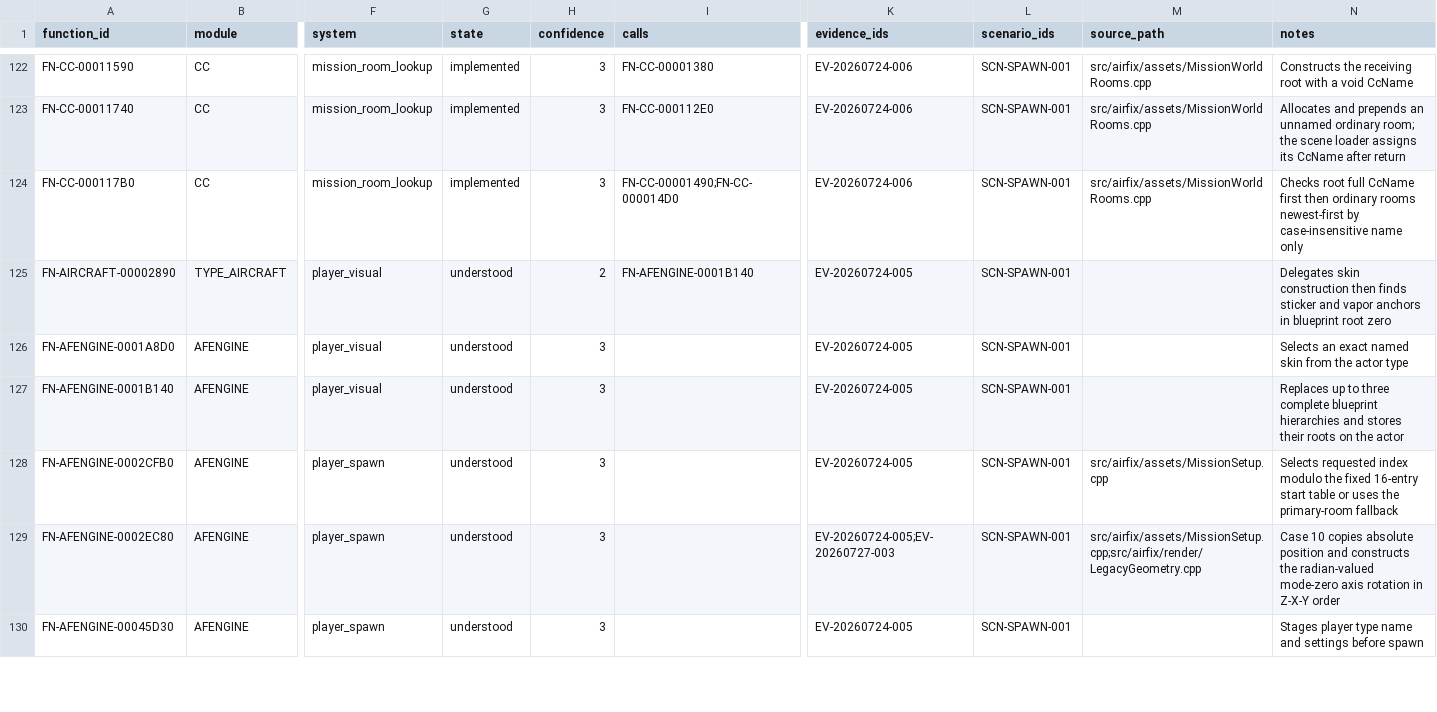
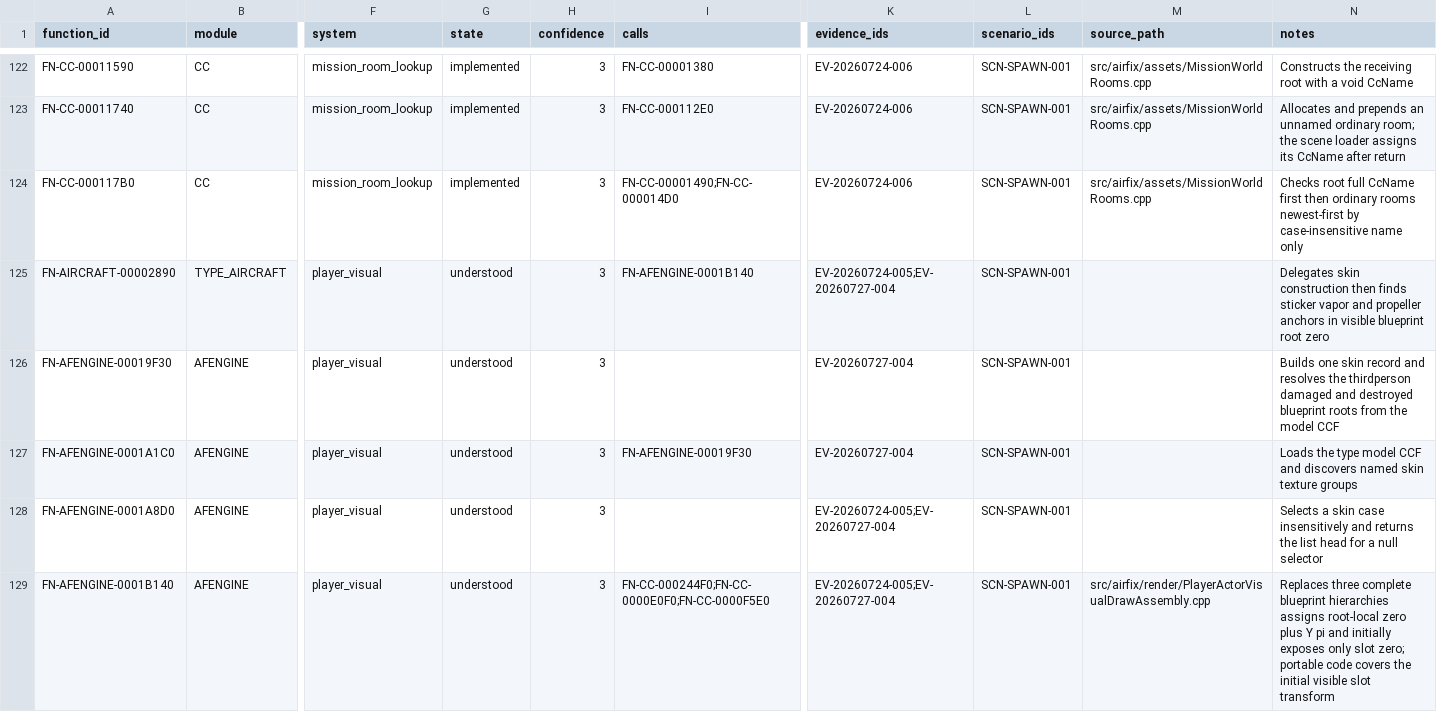
Before and after one commit to tryk016/airfix-dogfighter, a CSV file: docs/re/FUNCTION-CATALOG.csv, drawn as a sheet; only a part is shown, gaps mark what is left out; the shorter side is filled out with more unchanged rows; addresses are those after the commit; rows hold the shown columns only; the diff covers the shown part only; the diff names each change by its address in the sheet, - before the commit and + after, or states it on an @@ line.

Commit message:
Reconstruct player actor visual transforms

```diff
--- a/docs/re/FUNCTION-CATALOG.csv
+++ b/docs/re/FUNCTION-CATALOG.csv
-H125 (confidence): 2
+H125 (confidence): 3
-K125 (evidence_ids): EV-20260724-005
+K125 (evidence_ids): EV-20260724-005;EV-20260727-004
-N125 (notes): …finds sticker and vapor anchors in blueprint root…
+N125 (notes): …finds sticker vapor and propeller anchors in visible blueprint root…
+row 126: FN-AFENGINE-00019F30 | AFENGINE | player_visual | understood | 3 |  | EV-20260727-004 | SCN-SPAWN-001 |  | Builds one skin record and resolves the thirdperson damaged and destroyed blueprint roots from the model CCF
+row 127: FN-AFENGINE-0001A1C0 | AFENGINE | player_visual | understood | 3 | FN-AFENGINE-00019F30 | EV-20260727-004 | SCN-SPAWN-001 |  | Loads the type model CCF and discovers named skin texture groups
-K128:K129 (evidence_ids): EV-20260724-005
+K128:K129 (evidence_ids): EV-20260724-005;EV-20260727-004
-N128 (notes): Selects an exact named skin from the actor type
+N128 (notes): Selects a skin case insensitively and returns the list head for a null selector
-I129 (calls): (empty)
+I129 (calls): FN-CC-000244F0;FN-CC-0000E0F0;FN-CC-0000F5E0
-M129 (source_path): (empty)
+M129 (source_path): src/airfix/render/PlayerActorVisualDrawAssembly.cpp
-N129 (notes): Replaces up to three complete blueprint hierarchies and stores their roots on the actor
+N129 (notes): Replaces three complete blueprint hierarchies assigns root-local zero plus Y pi and initially exposes only slot zero; portable code covers the initial visible slot transform
```
Also changed, not shown: 4 added rows and 4 edited cells elsewhere in this file, 12 other files.
